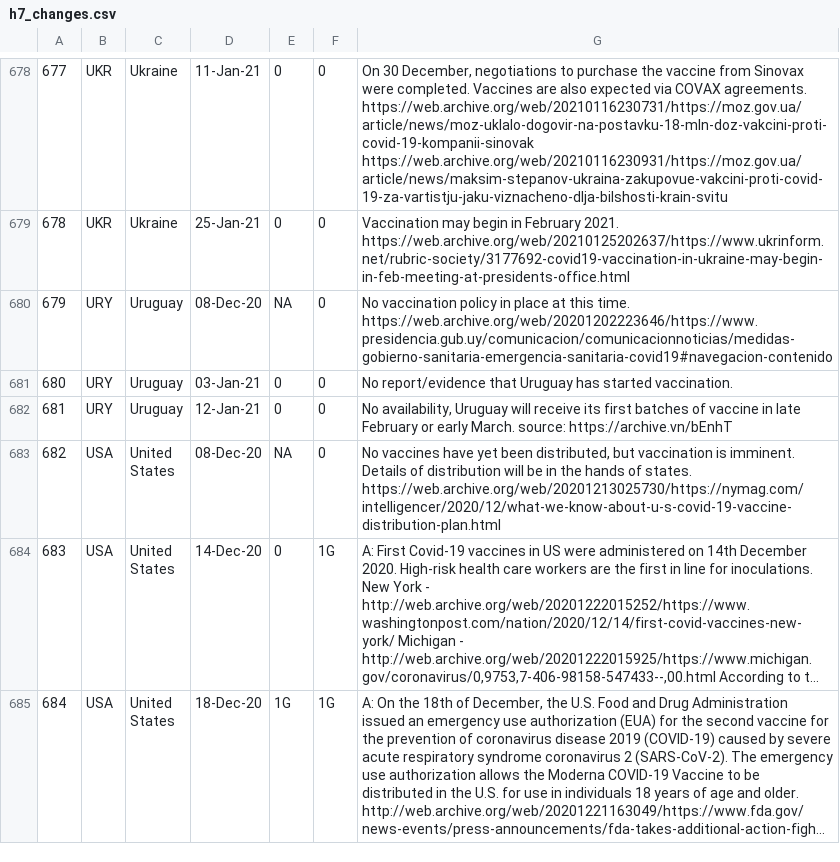
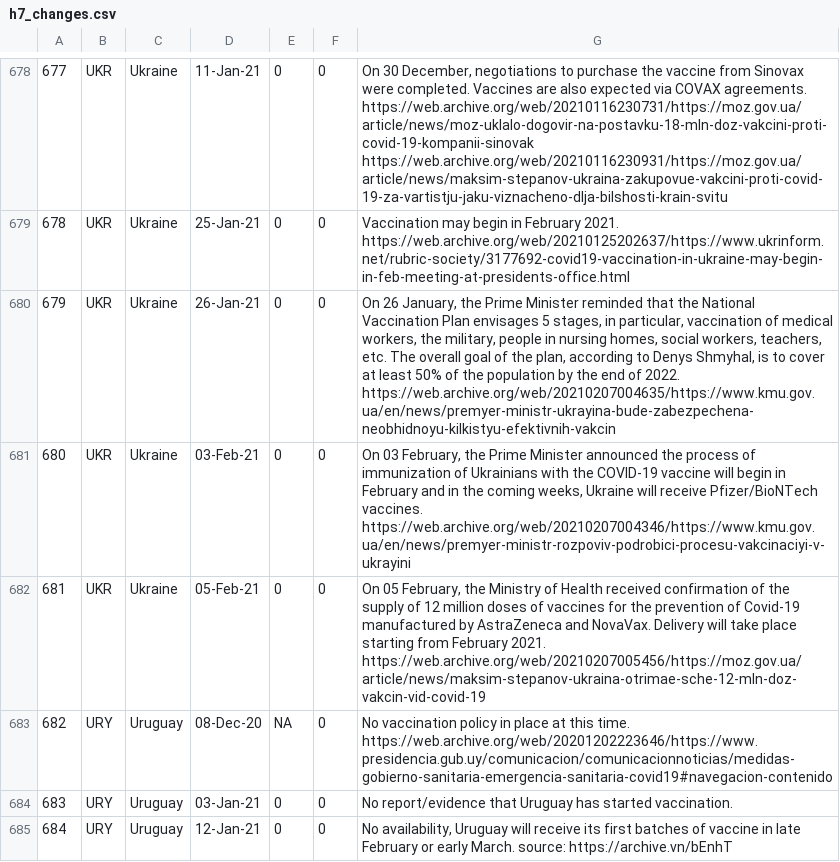
Before and after one commit to saptahash/BSGtracker_analysis, a CSV file: data/h7_changes.csv, drawn as a sheet; only a part is shown, gaps mark what is left out; the shorter side is filled out with more unchanged rows; long unchanged cells end in …; addresses are those after the commit; the diff names each change by its address in the sheet, - before the commit and + after, or states it on an @@ line.

```diff
--- a/data/h7_changes.csv
+++ b/data/h7_changes.csv
+row 680: 679 | UKR | Ukraine | 26-Jan-21 | 0 | 0 | On 26 January, the Prime Minister reminded that the National Vaccination Plan envisages 5 stages, in particular, vaccination of medical workers, the military, people in nursing homes, social workers, teachers, etc. The overall goal of the plan, according to Denys Shmyhal, is to cover at least 50% of the population by the end of 2022. https://web.archive.org/web/20210207004635/https://www.kmu.gov.ua/en/news/premyer-ministr-ukrayina-bude-zabezpechena-neobhidnoyu-kilkistyu-efektivnih-vakcin
+row 681: 680 | UKR | Ukraine | 03-Feb-21 | 0 | 0 | On 03 February, the Prime Minister announced the process of immunization of Ukrainians with the COVID-19 vaccine will begin in February and in the coming weeks, Ukraine will receive Pfizer/BioNTech vaccines. https://web.archive.org/web/20210207004346/https://www.kmu.gov.ua/en/news/premyer-ministr-rozpoviv-podrobici-procesu-vakcinaciyi-v-ukrayini
+row 682: 681 | UKR | Ukraine | 05-Feb-21 | 0 | 0 | On 05 February, the Ministry of Health received confirmation of the supply of 12 million doses of vaccines for the prevention of Covid-19 manufactured by AstraZeneca and NovaVax. Delivery will take place starting from February 2021. https://web.archive.org/web/20210207005456/https://moz.gov.ua/article/news/maksim-stepanov-ukraina-otrimae-sche-12-mln-doz-vakcin-vid-covid-19
@@ column A renumbered from row 683 down @@
```
